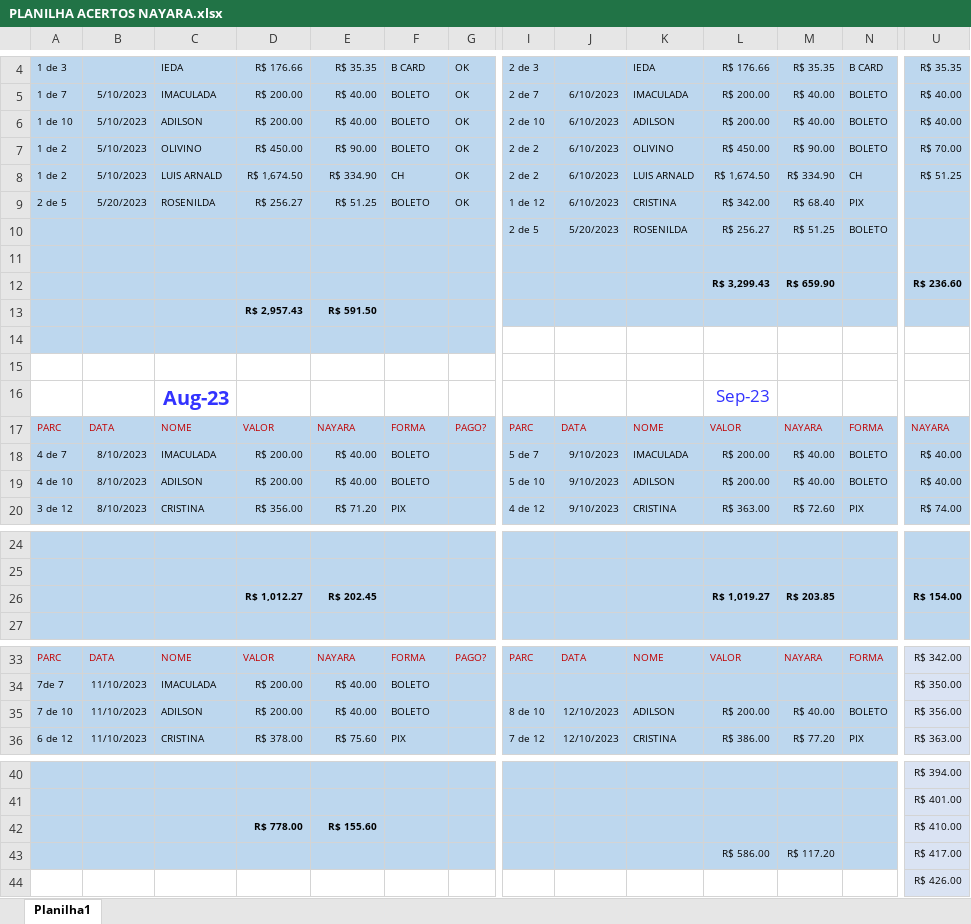
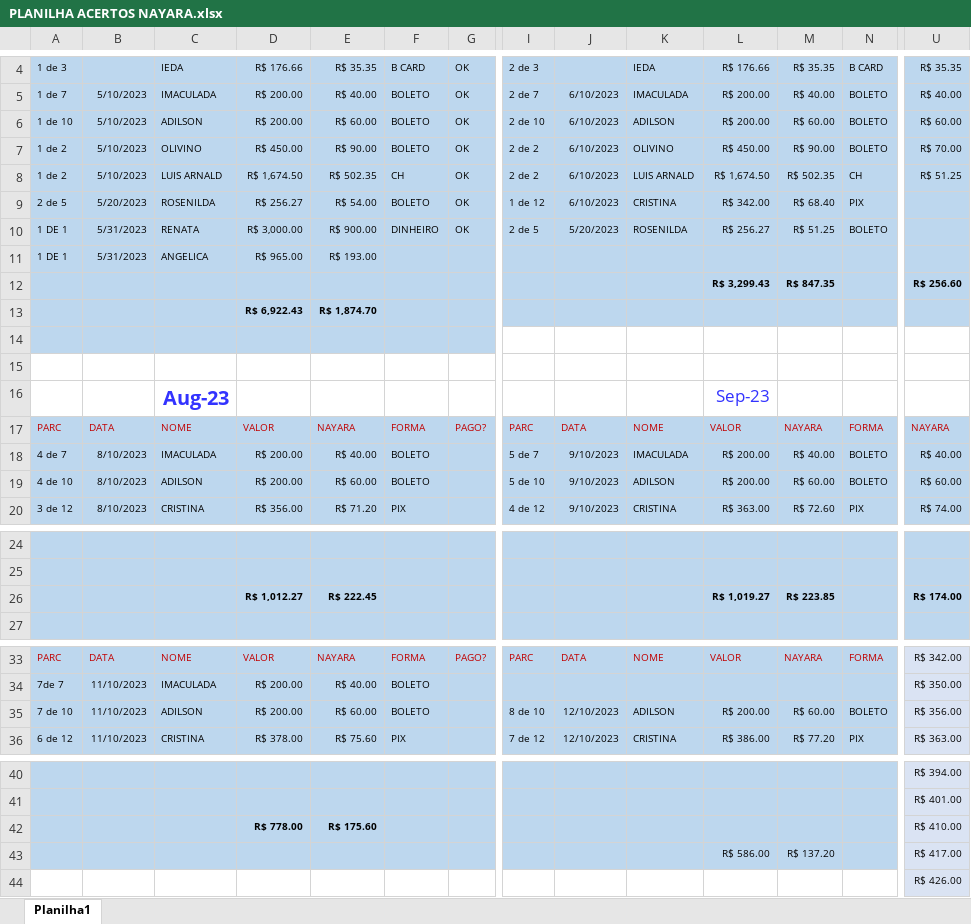
Before and after one commit to acertosedocumentos/AcertosNayara, an Excel workbook: PLANILHA ACERTOS NAYARA.xlsx, sheet Planilha1, drawn as a sheet; only a part is shown, gaps mark what is left out; values as stored, in another font and other column widths than the file's, no borders; table styles not drawn; removed rows and columns are numbered as before the commit, all else as after; rows hold the shown columns only; the diff names each change by its address in the sheet, - before the commit and + after, or states it on an @@ line.

Commit message:
Add files via upload

```diff
--- a/PLANILHA ACERTOS NAYARA.xlsx (sheet Planilha1)
+++ b/PLANILHA ACERTOS NAYARA.xlsx (sheet Planilha1)
-E6: R$ 40.00
+E6: R$ 60.00
-M6: R$ 40.00
+M6: R$ 60.00
-U6: R$ 40.00
+U6: R$ 60.00
-E8: R$ 334.90
+E8: R$ 502.35
-M8: R$ 334.90
+M8: R$ 502.35
-E9: R$ 51.25
+E9: R$ 54.00
-row 10:  |  |  |  |  |  |  | 2 de 5 | 5/20/2023 | ROSENILDA | R$ 256.27 | R$ 51.25 | BOLETO
-row 10: (empty)
+row 10: 1 DE 1 | 5/31/2023 | RENATA | R$ 3,000.00 | R$ 900.00 | DINHEIRO | OK | 2 de 5 | 5/20/2023 | ROSENILDA | R$ 256.27 | R$ 51.25 | BOLETO
+row 11: 1 DE 1 | 5/31/2023 | ANGELICA | R$ 965.00 | R$ 193.00
-M12: R$ 659.90
+M12: R$ 847.35
-U12: R$ 236.60
+U12: R$ 256.60
-row 13:  |  |  | R$ 2,957.43 | R$ 591.50
+row 13:  |  |  | R$ 6,922.43 | R$ 1,874.70
-E19: R$ 40.00
+E19: R$ 60.00
-M19: R$ 40.00
+M19: R$ 60.00
-U19: R$ 40.00
+U19: R$ 60.00
-E26: R$ 202.45
+E26: R$ 222.45
-M26: R$ 203.85
+M26: R$ 223.85
-U26: R$ 154.00
+U26: R$ 174.00
-E35: R$ 40.00
+E35: R$ 60.00
-M35: R$ 40.00
+M35: R$ 60.00
-E42: R$ 155.60
+E42: R$ 175.60
-M43: R$ 117.20
+M43: R$ 137.20
```
